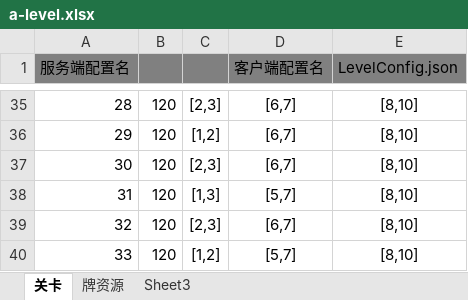
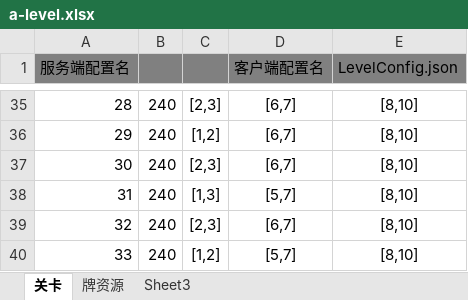
Before and after one commit to zhengpj95/mahjong, an Excel workbook: xlsx/a-level.xlsx, sheet 关卡, drawn as a sheet; only a part is shown, gaps mark what is left out; values as stored, in another font and other column widths than the file's, no borders; charts and pictures not drawn; the diff covers the shown part only; the diff names each change by its address in the sheet, - before the commit and + after, or states it on an @@ line.

```diff
--- a/xlsx/a-level.xlsx (sheet 关卡)
+++ b/xlsx/a-level.xlsx (sheet 关卡)
-B35:B40: 120
+B35:B40: 240
```
Also changed, not shown: 27 edited cells elsewhere in this sheet, 1 other file.
